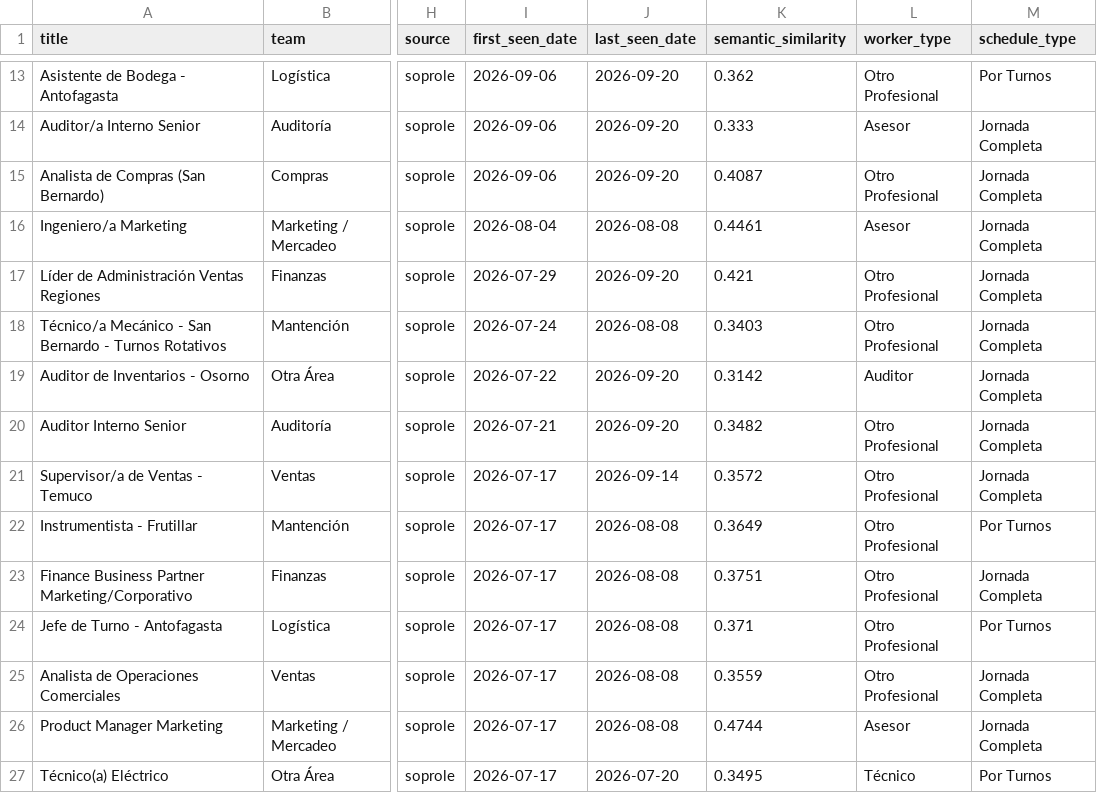
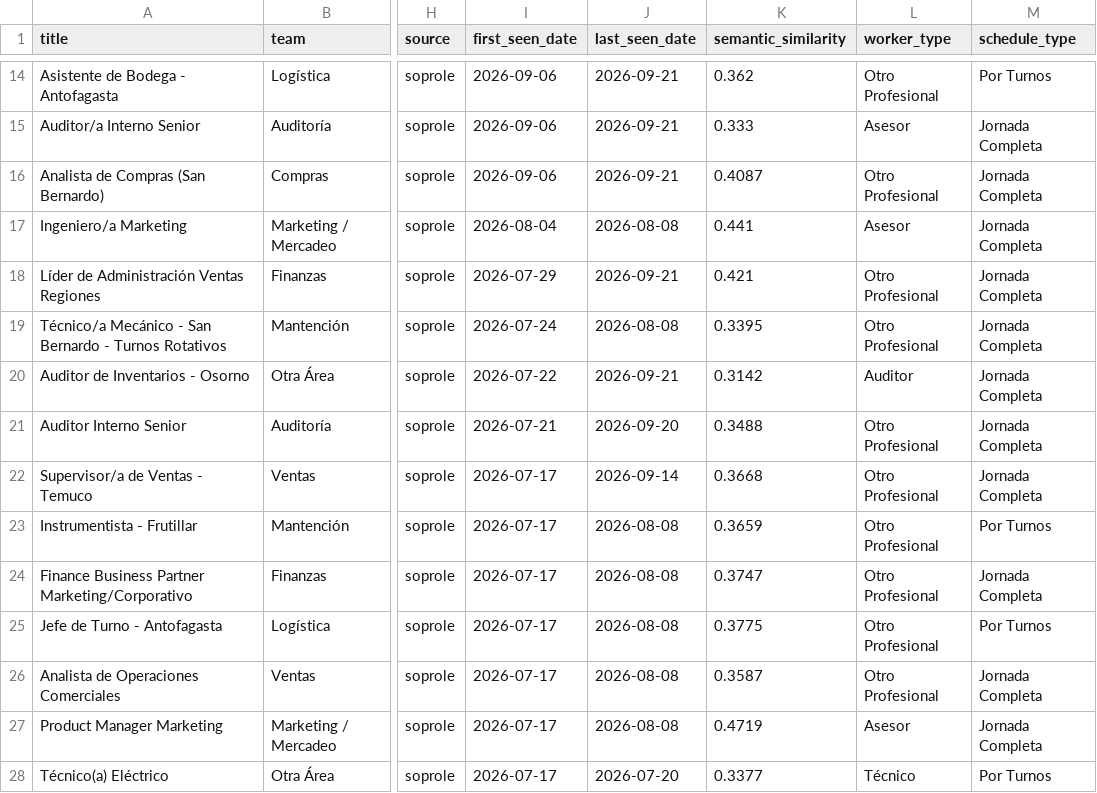
Before and after one commit to BarbaraPFloresRios/JobTrackerChile, a CSV file: data/raw/soprole_jobs.csv, drawn as a sheet; only a part is shown, gaps mark what is left out; addresses are those after the commit; the diff covers the shown part only; the diff names each change by its address in the sheet, - before the commit and + after, or states it on an @@ line.

```diff
--- a/data/raw/soprole_jobs.csv
+++ b/data/raw/soprole_jobs.csv
-J14:J16 (last_seen_date): 2026-09-20
+J14:J16 (last_seen_date): 2026-09-21
-K17 (semantic_similarity): 0.4461
+K17 (semantic_similarity): 0.441
-J18 (last_seen_date): 2026-09-20
+J18 (last_seen_date): 2026-09-21
-K19 (semantic_similarity): 0.3403
+K19 (semantic_similarity): 0.3395
-J20 (last_seen_date): 2026-09-20
+J20 (last_seen_date): 2026-09-21
-K21 (semantic_similarity): 0.3482
+K21 (semantic_similarity): 0.3488
-K22 (semantic_similarity): 0.3572
+K22 (semantic_similarity): 0.3668
-K23 (semantic_similarity): 0.3649
+K23 (semantic_similarity): 0.3659
-K24 (semantic_similarity): 0.3751
+K24 (semantic_similarity): 0.3747
-K25 (semantic_similarity): 0.371
+K25 (semantic_similarity): 0.3775
-K26 (semantic_similarity): 0.3559
+K26 (semantic_similarity): 0.3587
-K27 (semantic_similarity): 0.4744
+K27 (semantic_similarity): 0.4719
-K28 (semantic_similarity): 0.3495
+K28 (semantic_similarity): 0.3377
```
Also changed, not shown: 3 added rows, 2 removed rows and 18 edited cells elsewhere in this file, data/raw/amazon_jobs.csv, data/raw/ccu_jobs.csv, 20 other files.
